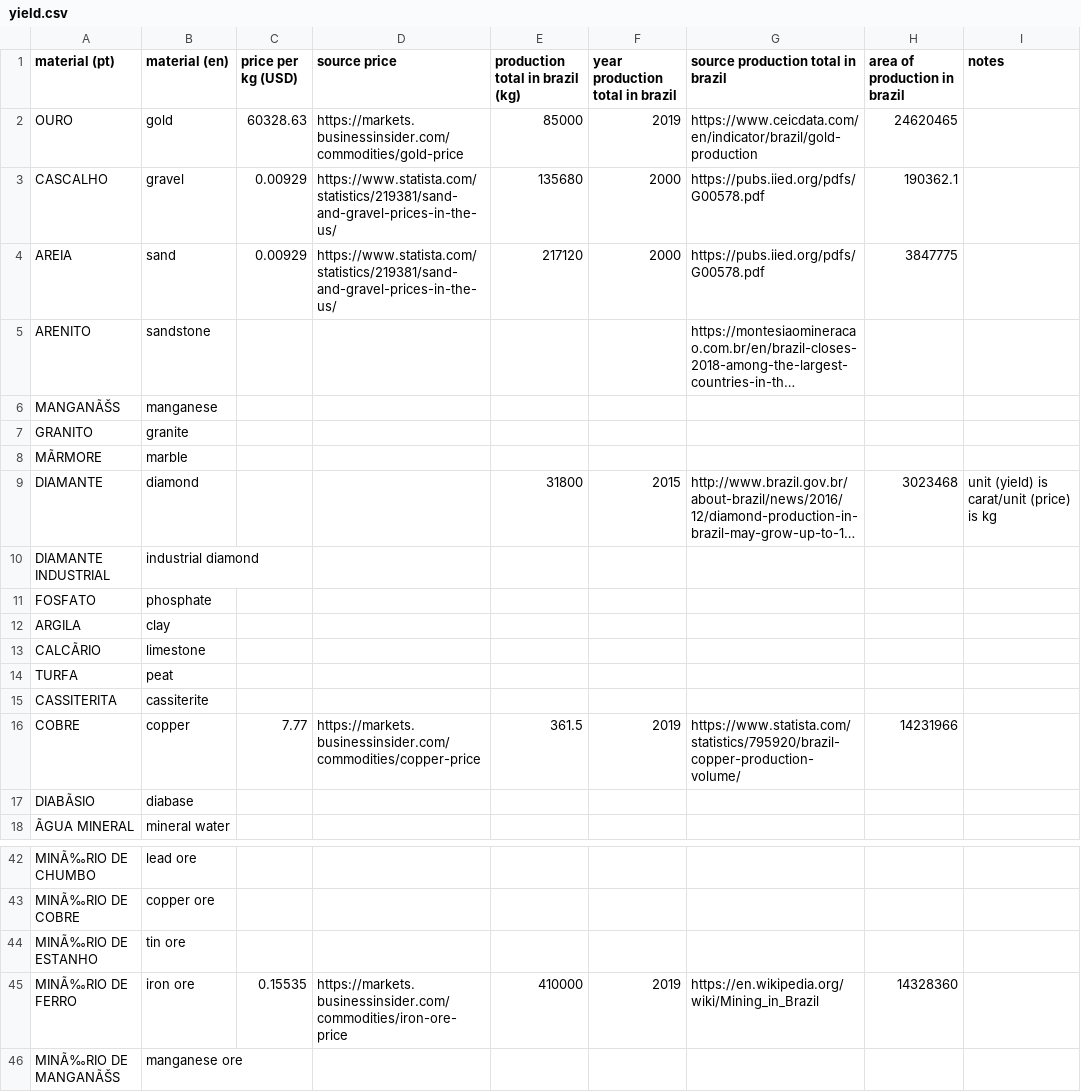
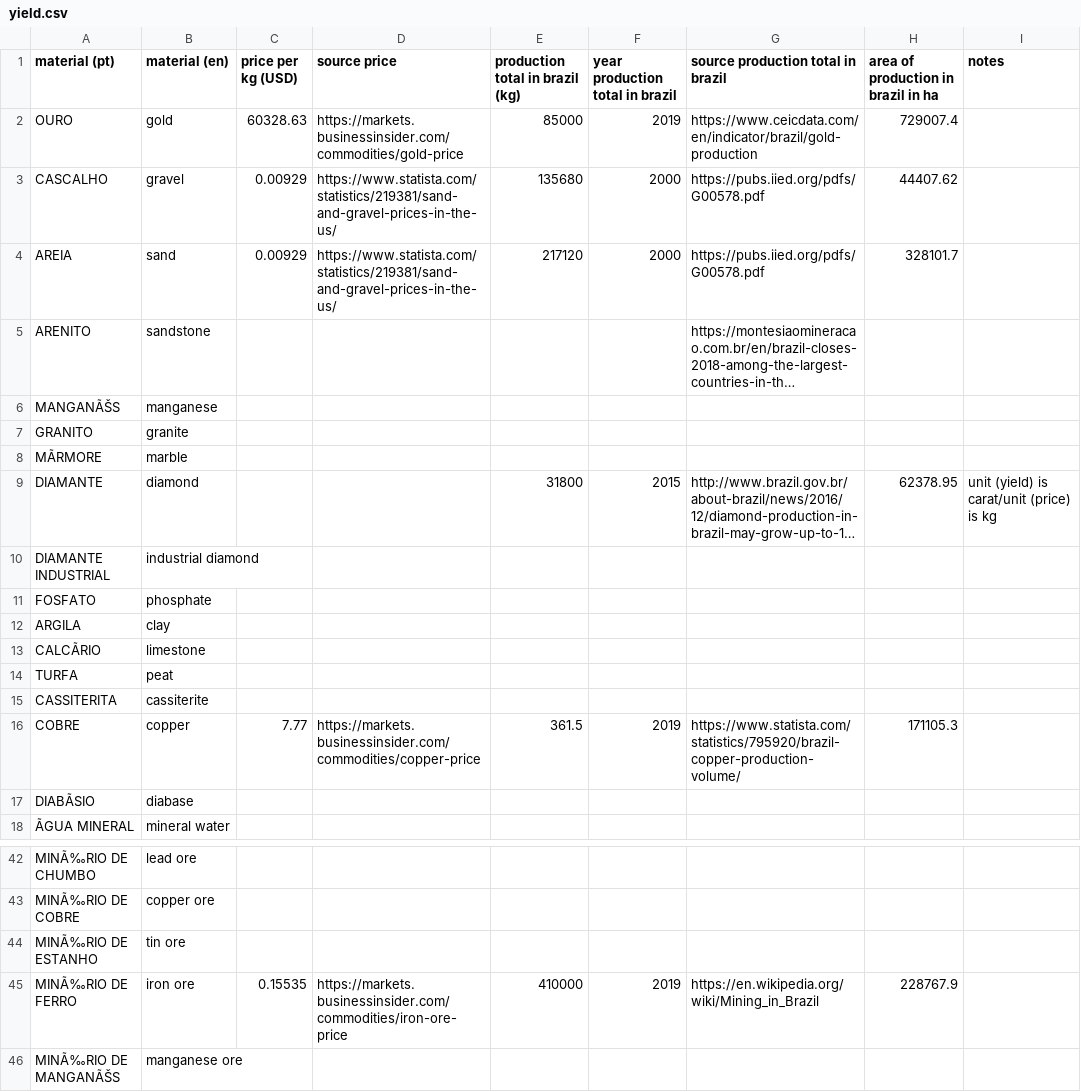
Before and after one commit to PaulaScharf/LandUseOptimization, a CSV file: yield.csv, drawn as a sheet; only a part is shown, gaps mark what is left out; long unchanged cells end in …; the diff names each change by its address in the sheet, - before the commit and + after, or states it on an @@ line.

Commit message:
different source shp, update

```diff
--- a/yield.csv
+++ b/yield.csv
-H1: area of production in brazil
+H1: area of production in brazil in ha
-H2: 24620465
+H2: 729007.4
-H3: 190362.1
+H3: 44407.62
-H4: 3847775
+H4: 328101.7
-H9: 3023468
+H9: 62378.95
-H16: 14231966
+H16: 171105.3
-H45: 14328360
+H45: 228767.9
```
